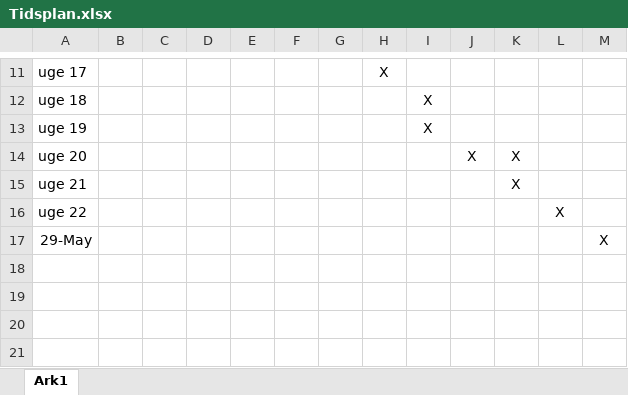
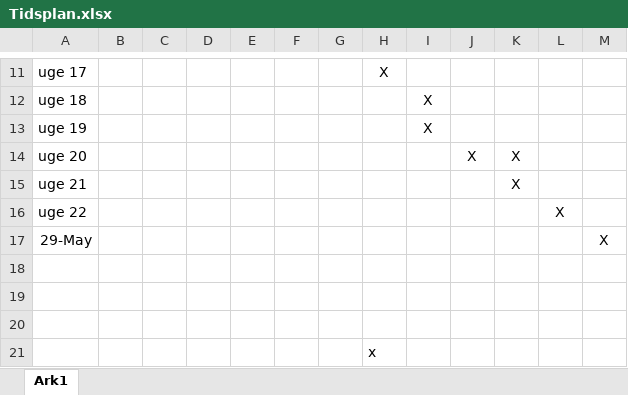
Before and after one commit to Jeppeh90/EE-projekt-4-gruppe-1, an Excel workbook: Tidsplan.xlsx, sheet Ark1, drawn as a sheet; only a part is shown, gaps mark what is left out; values as stored, in another font and other column widths than the file's, no borders; the diff names each change by its address in the sheet, - before the commit and + after, or states it on an @@ line.

Commit message:
test

```diff
--- a/Tidsplan.xlsx (sheet Ark1)
+++ b/Tidsplan.xlsx (sheet Ark1)
+row 18: (empty)
+row 19: (empty)
+row 20: (empty)
+row 21:  |  |  |  |  |  |  | x
```
